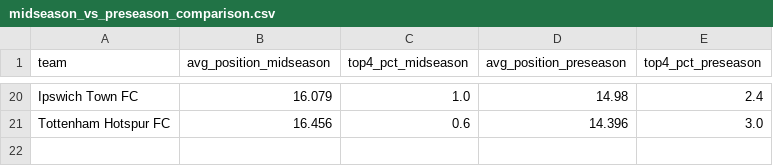
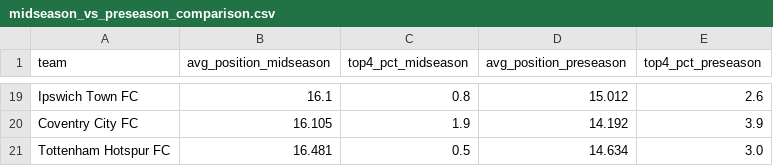
Before and after one commit to jvnwyn/pl-analytics, a CSV file: data/predictions/midseason_vs_preseason_comparison.csv, drawn as a sheet; only a part is shown, gaps mark what is left out; addresses are those after the commit; the diff covers the shown part only; the diff names each change by its address in the sheet, - before the commit and + after, or states it on an @@ line.

```diff
--- a/data/predictions/midseason_vs_preseason_comparison.csv
+++ b/data/predictions/midseason_vs_preseason_comparison.csv
-B19 (avg_position_midseason): 16.079
+B19 (avg_position_midseason): 16.1
-C19 (top4_pct_midseason): 1.0
+C19 (top4_pct_midseason): 0.8
-D19 (avg_position_preseason): 14.98
+D19 (avg_position_preseason): 15.012
-E19 (top4_pct_preseason): 2.4
+E19 (top4_pct_preseason): 2.6
+row 20: Coventry City FC | 16.105 | 1.9 | 14.192 | 3.9
-B21 (avg_position_midseason): 16.456
+B21 (avg_position_midseason): 16.481
-C21 (top4_pct_midseason): 0.6
+C21 (top4_pct_midseason): 0.5
-D21 (avg_position_preseason): 14.396
+D21 (avg_position_preseason): 14.634
```
Also changed, not shown: 3 added rows, 4 removed rows and 54 edited cells elsewhere in this file, data/predictions/preseason_simulation_raw.csv, data/predictions/preseason_simulation_summary.csv, 11 other files.
